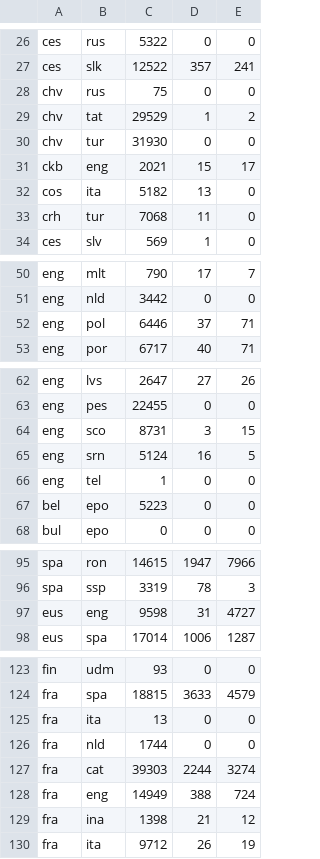
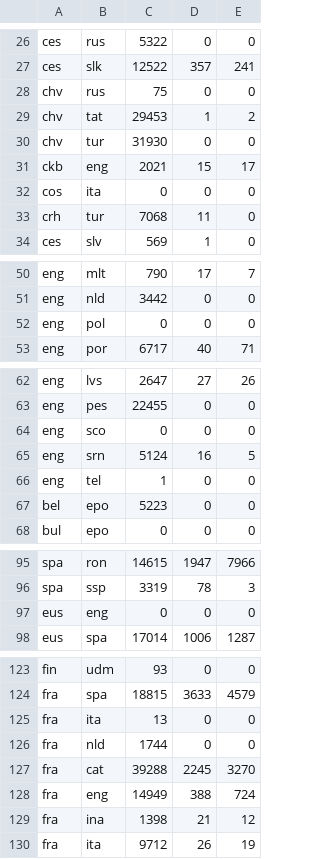
Before and after one commit to dkbrz/GSoC_2018, a CSV file: tool/stats.csv, drawn as a sheet; only a part is shown, gaps mark what is left out; the diff covers the shown part only.

```diff
--- a/tool/stats.csv
+++ b/tool/stats.csv
@@ -28,6 +28,6 @@ ces	slk	12522	357	241
 chv	rus	75	0	0
-chv	tat	29529	1	2
+chv	tat	29453	1	2
 chv	tur	31930	0	0
 ckb	eng	2021	15	17
-cos	ita	5182	13	0
+cos	ita	0	0	0
 crh	tur	7068	11	0
@@ -51,3 +51,3 @@ eng	mlt	790	17	7
 eng	nld	3442	0	0
-eng	pol	6446	37	71
+eng	pol	0	0	0
 eng	por	6717	40	71
@@ -63,3 +63,3 @@ eng	lvs	2647	27	26
 eng	pes	22455	0	0
-eng	sco	8731	3	15
+eng	sco	0	0	0
 eng	srn	5124	16	5
@@ -96,3 +96,3 @@ spa	ron	14615	1947	7966
 spa	ssp	3319	78	3
-eus	eng	9598	31	4727
+eus	eng	0	0	0
 eus	spa	17014	1006	1287
@@ -126,3 +126,3 @@ fra	ita	13	0	0
 fra	nld	1744	0	0
-fra	cat	39303	2244	3274
+fra	cat	39288	2245	3270
 fra	eng	14949	388	724
```
Also changed, not shown: 38 edited cells elsewhere in this file, 3 other files.
